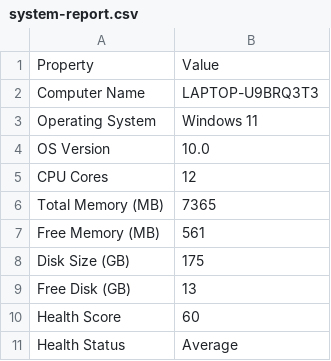
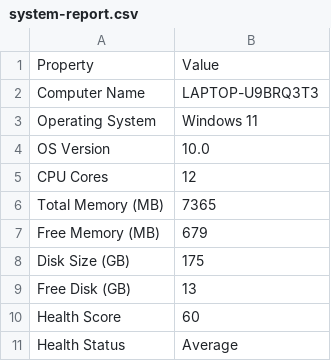
Before and after one commit to masterfrac/JarvisDev, a CSV file: reports/system-report.csv, drawn as a sheet.

```diff
--- a/reports/system-report.csv
+++ b/reports/system-report.csv
@@ -6,3 +6,3 @@ CPU Cores,12
 Total Memory (MB),7365
-Free Memory (MB),561
+Free Memory (MB),679
 Disk Size (GB),175
```
Also changed, not shown: 3 other files.
